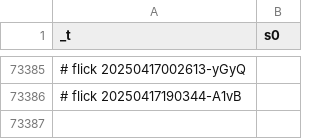
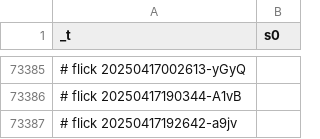
Before and after one commit to abikesa/dummy, a CSV file: kitabo/ensi/testbin/test2/assets/csv/s0_2.csv, drawn as a sheet; only a part is shown, gaps mark what is left out; the diff names each change by its address in the sheet, - before the commit and + after, or states it on an @@ line.

Commit message:
kitabo/ensi/testbin/test2/assets/csv/s0_2.csv

```diff
--- a/kitabo/ensi/testbin/test2/assets/csv/s0_2.csv
+++ b/kitabo/ensi/testbin/test2/assets/csv/s0_2.csv
+row 73387: # flick 20250417192642-a9jv
```
